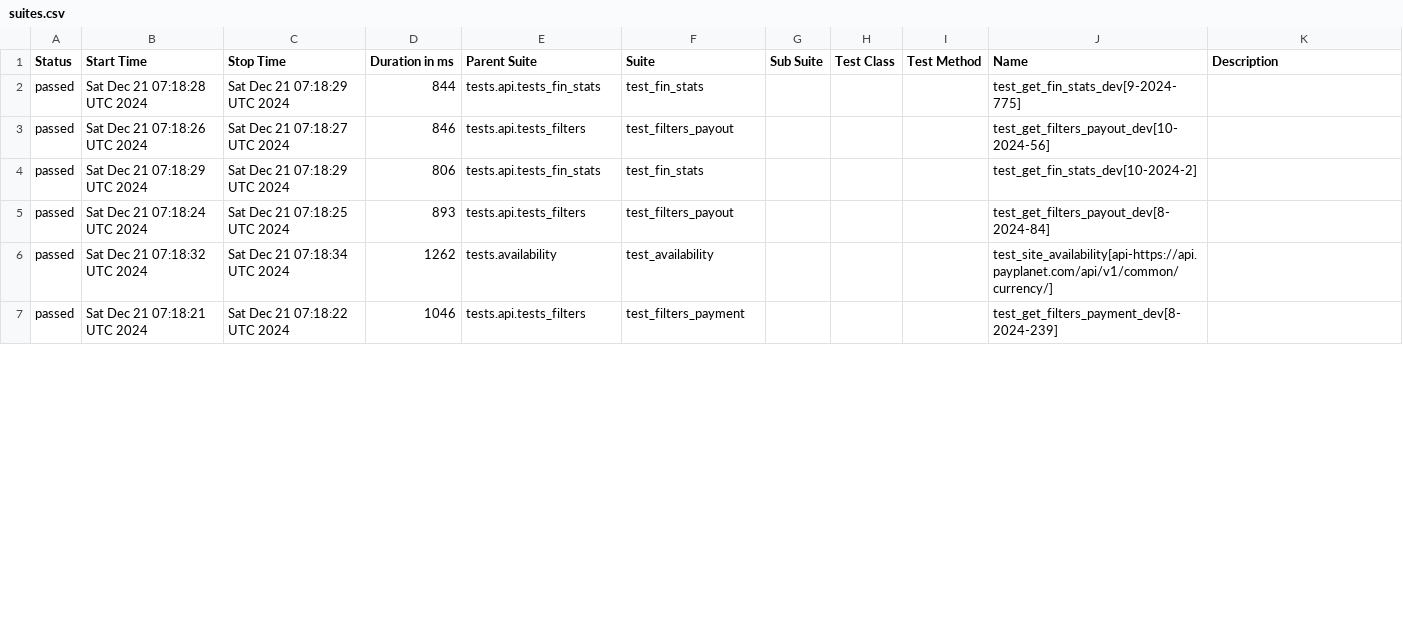
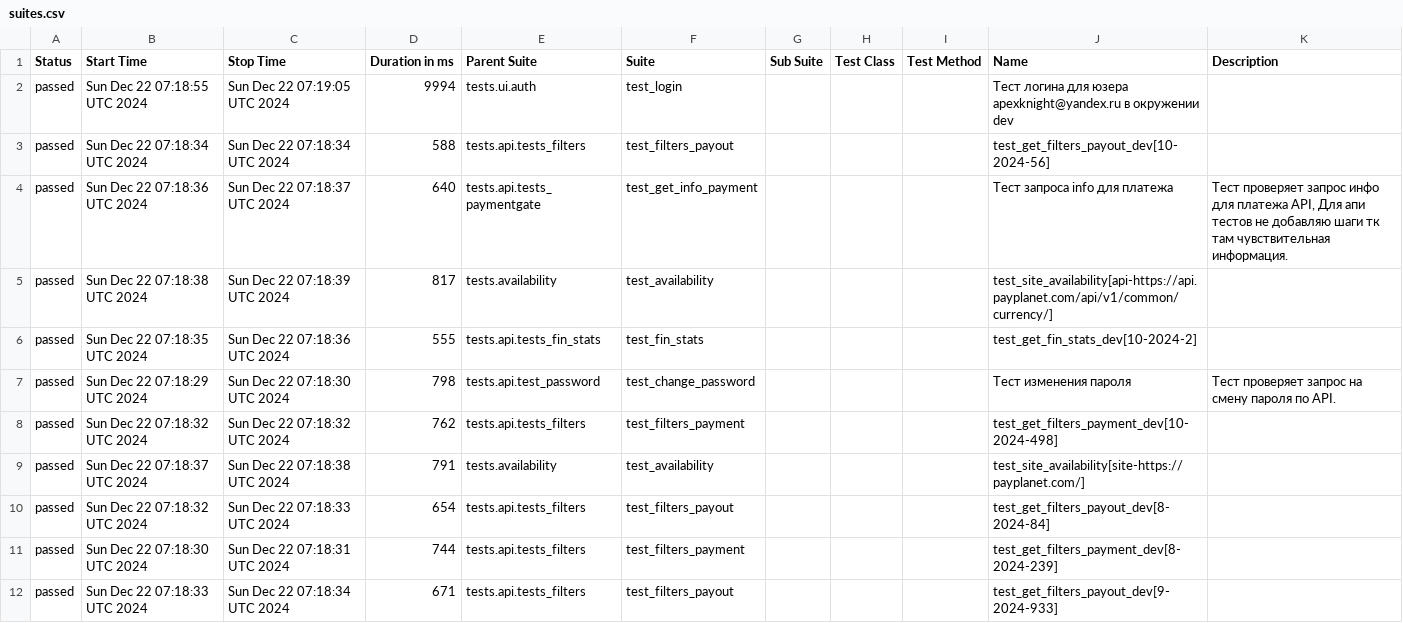
Before and after one commit to VadimZhuckow/allure_report, a CSV file: data/suites.csv, drawn as a sheet; only a part is shown; the diff covers the shown part only.

```diff
--- a/data/suites.csv
+++ b/data/suites.csv
@@ -1,7 +1,12 @@
 "Status","Start Time","Stop Time","Duration in ms","Parent Suite","Suite","Sub Suite","Test Class","Test Method","Name","Description"
-"passed","Sat Dec 21 07:18:28 UTC 2024","Sat Dec 21 07:18:29 UTC 2024","844","tests.api.tests_fin_stats","test_fin_stats","","","","test_get_fin_stats_dev[9-2024-775]",""
-"passed","Sat Dec 21 07:18:26 UTC 2024","Sat Dec 21 07:18:27 UTC 2024","846","tests.api.tests_filters","test_filters_payout","","","","test_get_filters_payout_dev[10-2024-56]",""
-"passed","Sat Dec 21 07:18:29 UTC 2024","Sat Dec 21 07:18:29 UTC 2024","806","tests.api.tests_fin_stats","test_fin_stats","","","","test_get_fin_stats_dev[10-2024-2]",""
-"passed","Sat Dec 21 07:18:24 UTC 2024","Sat Dec 21 07:18:25 UTC 2024","893","tests.api.tests_filters","test_filters_payout","","","","test_get_filters_payout_dev[8-2024-84]",""
-"passed","Sat Dec 21 07:18:32 UTC 2024","Sat Dec 21 07:18:34 UTC 2024","1262","tests.availability","test_availability","","","","test_site_availability[api-https://api.payplanet.com/api/v1/common/currency/]",""
-"passed","Sat Dec 21 07:18:21 UTC 2024","Sat Dec 21 07:18:22 UTC 2024","1046","tests.api.tests_filters","test_filters_payment","","","","test_get_filters_payment_dev[8-2024-239]",""
+"passed","Sun Dec 22 07:18:55 UTC 2024","Sun Dec 22 07:19:05 UTC 2024","9994","tests.ui.auth","test_login","","","","Тест логина для юзера apexknight@yandex.ru в окружении dev",""
+"passed","Sun Dec 22 07:18:34 UTC 2024","Sun Dec 22 07:18:34 UTC 2024","588","tests.api.tests_filters","test_filters_payout","","","","test_get_filters_payout_dev[10-2024-56]",""
+"passed","Sun Dec 22 07:18:36 UTC 2024","Sun Dec 22 07:18:37 UTC 2024","640","tests.api.tests_paymentgate","test_get_info_payment","","","","Тест запроса info для платежа","Тест проверяет запрос инфо для платежа API, Для апи тестов не добавляю шаги тк там чувствительная информация."
+"passed","Sun Dec 22 07:18:38 UTC 2024","Sun Dec 22 07:18:39 UTC 2024","817","tests.availability","test_availability","","","","test_site_availability[api-https://api.payplanet.com/api/v1/common/currency/]",""
+"passed","Sun Dec 22 07:18:35 UTC 2024","Sun Dec 22 07:18:36 UTC 2024","555","tests.api.tests_fin_stats","test_fin_stats","","","","test_get_fin_stats_dev[10-2024-2]",""
+"passed","Sun Dec 22 07:18:29 UTC 2024","Sun Dec 22 07:18:30 UTC 2024","798","tests.api.test_password","test_change_password","","","","Тест изменения пароля","Тест проверяет запрос на смену пароля по API."
+"passed","Sun Dec 22 07:18:32 UTC 2024","Sun Dec 22 07:18:32 UTC 2024","762","tests.api.tests_filters","test_filters_payment","","","","test_get_filters_payment_dev[10-2024-498]",""
+"passed","Sun Dec 22 07:18:37 UTC 2024","Sun Dec 22 07:18:38 UTC 2024","791","tests.availability","test_availability","","","","test_site_availability[site-https://payplanet.com/]",""
+"passed","Sun Dec 22 07:18:32 UTC 2024","Sun Dec 22 07:18:33 UTC 2024","654","tests.api.tests_filters","test_filters_payout","","","","test_get_filters_payout_dev[8-2024-84]",""
+"passed","Sun Dec 22 07:18:30 UTC 2024","Sun Dec 22 07:18:31 UTC 2024","744","tests.api.tests_filters","test_filters_payment","","","","test_get_filters_payment_dev[8-2024-239]",""
+"passed","Sun Dec 22 07:18:33 UTC 2024","Sun Dec 22 07:18:34 UTC 2024","671","tests.api.tests_filters","test_filters_payout","","","","test_get_filters_payout_dev[9-2024-933]",""
```
Also changed, not shown: 5 removed rows and 19 edited cells elsewhere in this file, data/behaviors.csv, 36 other files.
